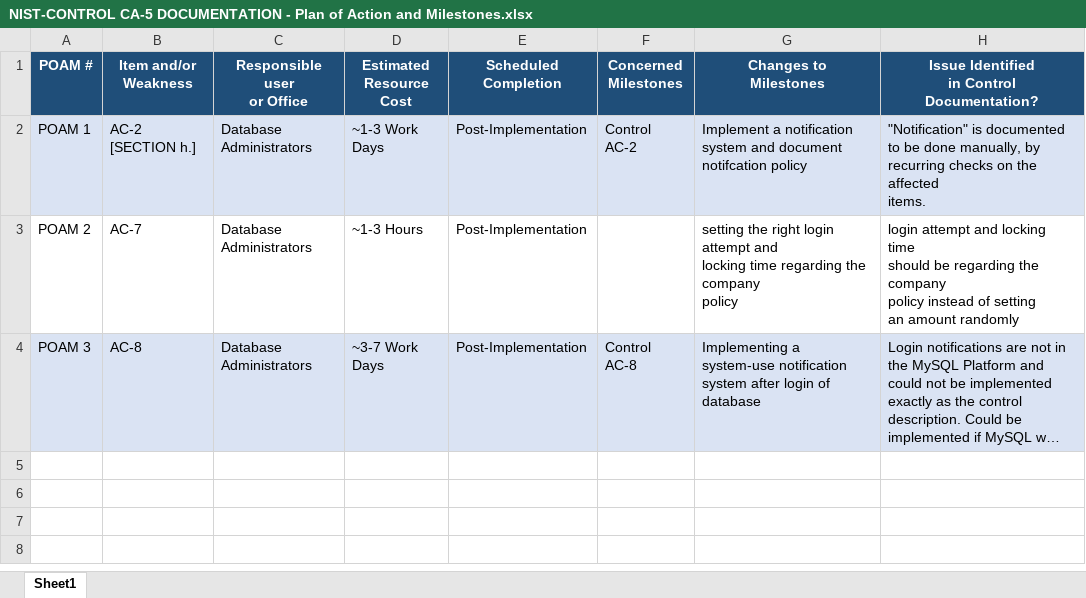
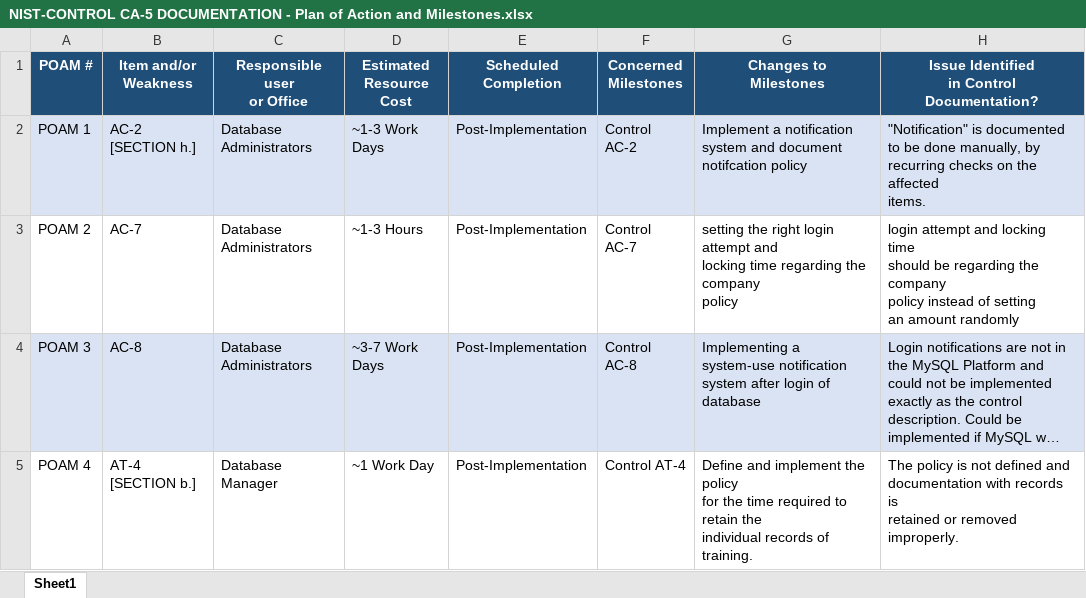
Before and after one commit to swiftzircon/ITMS-528-DB-Project, an Excel workbook: NIST-Control Documentation/NIST-CONTROL CA-5 DOCUMENTATION - Plan of Action and Milestones.xlsx, sheet Sheet1, drawn as a sheet; long unchanged cells end in …; values as stored, in another font and other column widths than the file's, no borders; ↵ is a line break in a cell; the diff names each change by its address in the sheet, - before the commit and + after, or states it on an @@ line.

Commit message:
Finalized POAM CA-5
Magdalena also sent an updated, committing for her as she had an issue with github on her end.

```diff
--- a/NIST-Control Documentation/NIST-CONTROL CA-5 DOCUMENTATION - Plan of Action and Milestones.xlsx (sheet Sheet1)
+++ b/NIST-Control Documentation/NIST-CONTROL CA-5 DOCUMENTATION - Plan of Action and Milestones.xlsx (sheet Sheet1)
-F3 (Concerned Milestones): (empty)
+F3 (Concerned Milestones): Control AC-7
+row 5: POAM 4 | AT-4 [SECTION b.] | Database Manager | ~1 Work Day | Post-Implementation | Control AT-4 | Define and implement the policy ↵ for the time required to retain the ↵ individual records of training. | The policy is not defined and ↵ documentation with records is ↵ retained or removed improperly.
```
